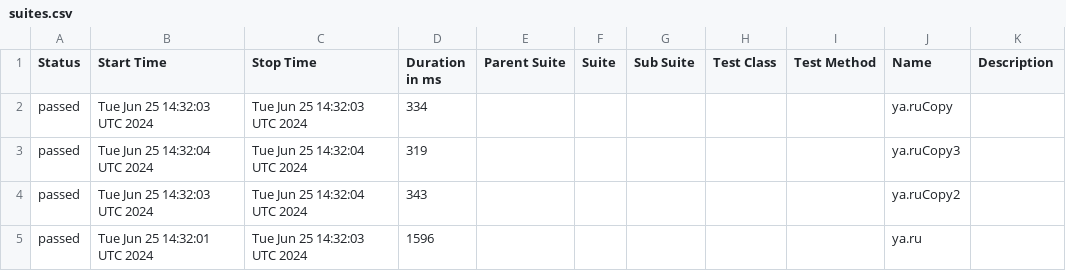
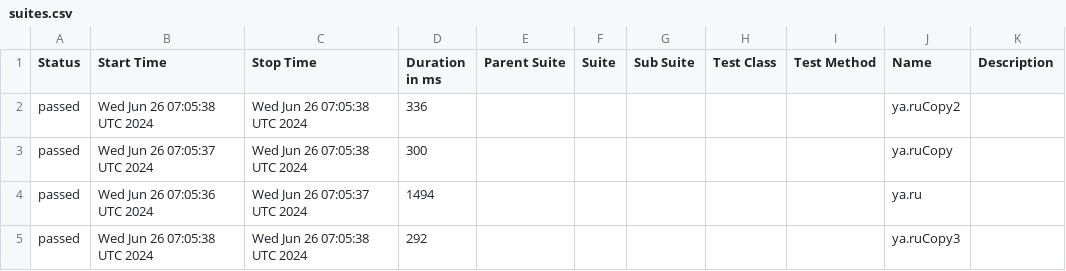
Before and after one commit to METIBQA/Postman_backup, a CSV file: data/suites.csv, drawn as a sheet.

```diff
--- a/data/suites.csv
+++ b/data/suites.csv
@@ -1,5 +1,5 @@
 "Status","Start Time","Stop Time","Duration in ms","Parent Suite","Suite","Sub Suite","Test Class","Test Method","Name","Description"
-"passed","Tue Jun 25 14:32:03 UTC 2024","Tue Jun 25 14:32:03 UTC 2024","334","","","","","","ya.ruCopy",""
-"passed","Tue Jun 25 14:32:04 UTC 2024","Tue Jun 25 14:32:04 UTC 2024","319","","","","","","ya.ruCopy3",""
-"passed","Tue Jun 25 14:32:03 UTC 2024","Tue Jun 25 14:32:04 UTC 2024","343","","","","","","ya.ruCopy2",""
-"passed","Tue Jun 25 14:32:01 UTC 2024","Tue Jun 25 14:32:03 UTC 2024","1596","","","","","","ya.ru",""
+"passed","Wed Jun 26 07:05:38 UTC 2024","Wed Jun 26 07:05:38 UTC 2024","336","","","","","","ya.ruCopy2",""
+"passed","Wed Jun 26 07:05:37 UTC 2024","Wed Jun 26 07:05:38 UTC 2024","300","","","","","","ya.ruCopy",""
+"passed","Wed Jun 26 07:05:36 UTC 2024","Wed Jun 26 07:05:37 UTC 2024","1494","","","","","","ya.ru",""
+"passed","Wed Jun 26 07:05:38 UTC 2024","Wed Jun 26 07:05:38 UTC 2024","292","","","","","","ya.ruCopy3",""
```
Also changed, not shown: 46 other files.
